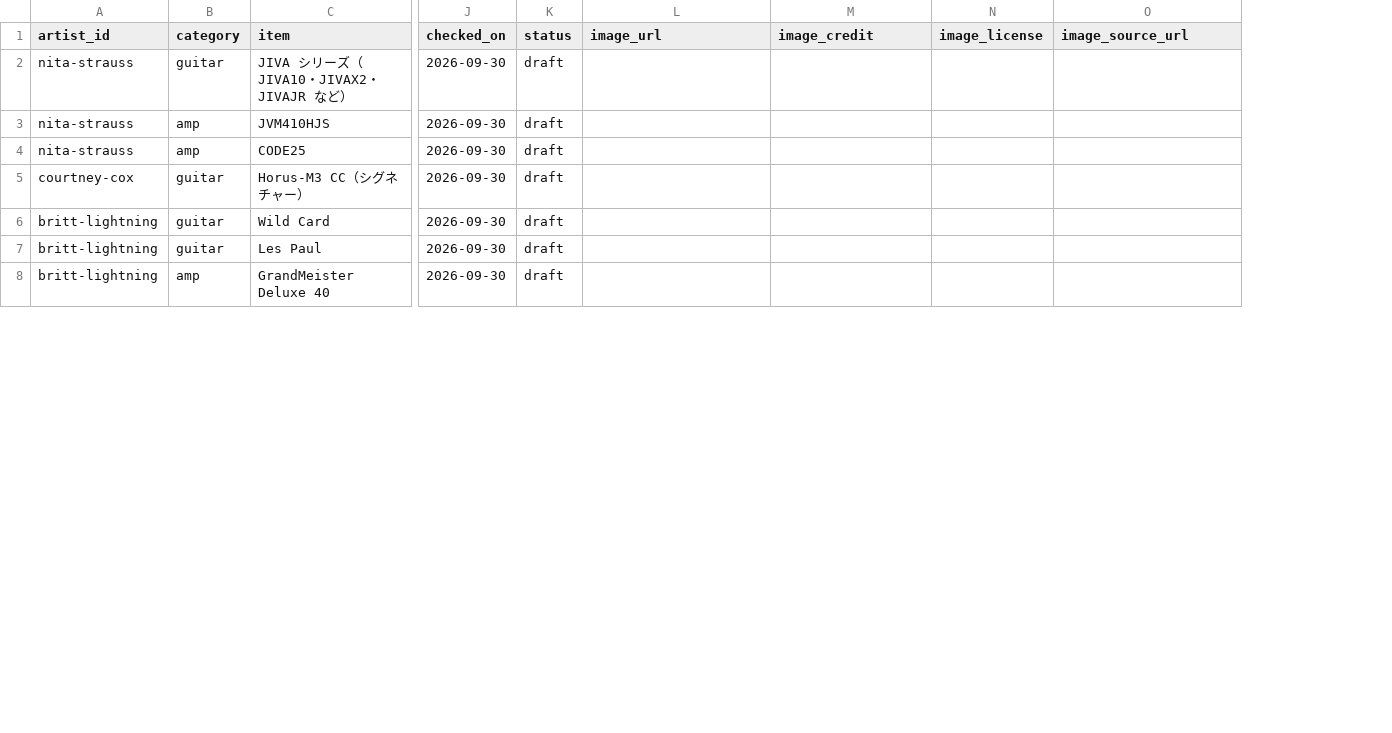
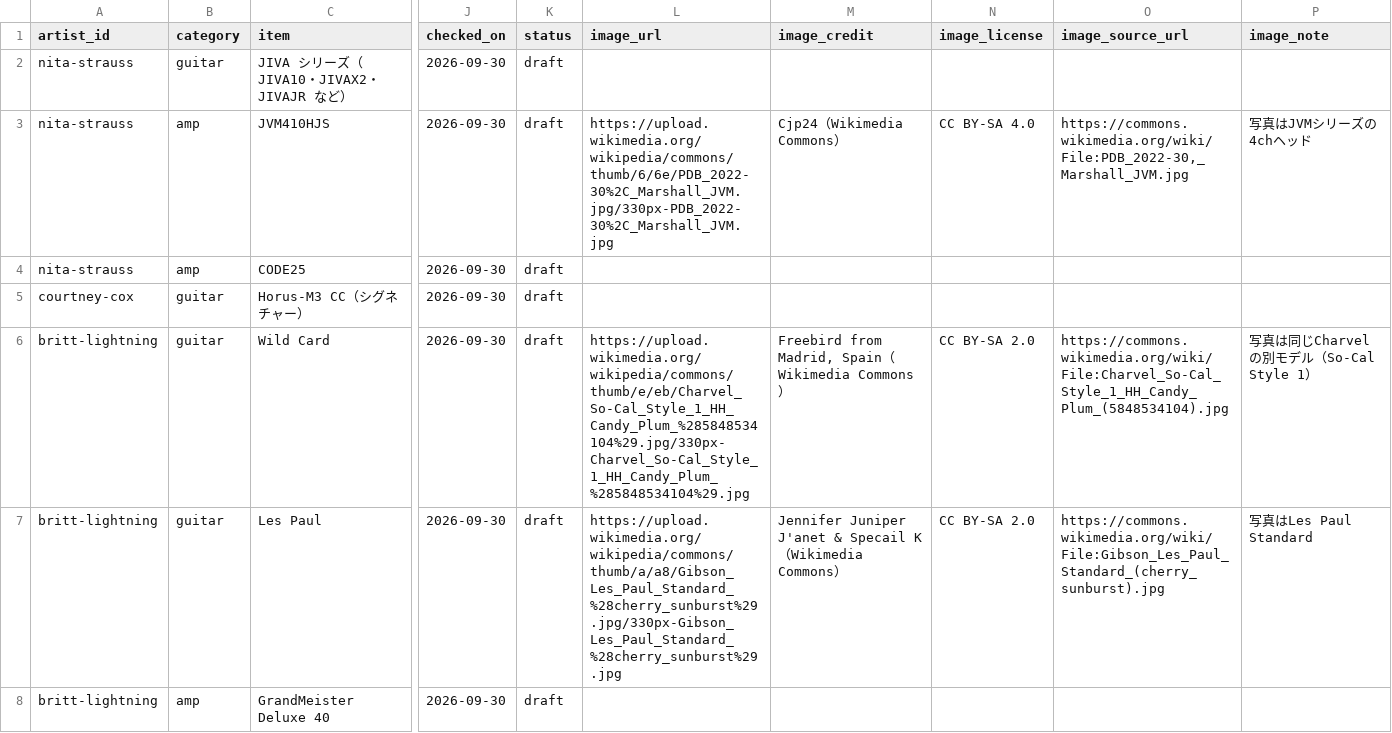
Before and after one commit to hitoshi0914-debug/guitarist-site, a CSV file: data/gear.csv, drawn as a sheet; only a part is shown, gaps mark what is left out; the diff covers the shown part only; the diff names each change by its address in the sheet, - before the commit and + after, or states it on an @@ line.

```diff
--- a/data/gear.csv
+++ b/data/gear.csv
+column P (image_note), rows 3-7: 写真はJVMシリーズの4chヘッド |  |  | 写真は同じCharvelの別モデル（So-Cal Style 1） | 写真はLes Paul Standard
-L3 (image_url): (empty)
+L3 (image_url): https://upload.wikimedia.org/wikipedia/commons/thumb/6/6e/PDB_2022-30%2C_Marshall_JVM.jpg/330px-PDB_2022-30%2C_Marshall_JVM.jpg
-M3 (image_credit): (empty)
+M3 (image_credit): Cjp24（Wikimedia Commons）
-N3 (image_license): (empty)
+N3 (image_license): CC BY-SA 4.0
-O3 (image_source_url): (empty)
+O3 (image_source_url): https://commons.wikimedia.org/wiki/File:PDB_2022-30,_Marshall_JVM.jpg
-L6 (image_url): (empty)
+L6 (image_url): https://upload.wikimedia.org/wikipedia/commons/thumb/e/eb/Charvel_So-Cal_Style_1_HH_Candy_Plum_%285848534104%29.jpg/330px-Charvel_So-Cal_Style_1_HH_Candy_Plum_%285848534104%29.jpg
-M6 (image_credit): (empty)
+M6 (image_credit): Freebird from Madrid, Spain（Wikimedia Commons）
-N6:N7 (image_license): (empty)
+N6:N7 (image_license): CC BY-SA 2.0
-O6 (image_source_url): (empty)
+O6 (image_source_url): https://commons.wikimedia.org/wiki/File:Charvel_So-Cal_Style_1_HH_Candy_Plum_(5848534104).jpg
-L7 (image_url): (empty)
+L7 (image_url): https://upload.wikimedia.org/wikipedia/commons/thumb/a/a8/Gibson_Les_Paul_Standard_%28cherry_sunburst%29.jpg/330px-Gibson_Les_Paul_Standard_%28cherry_sunburst%29.jpg
-M7 (image_credit): (empty)
+M7 (image_credit): Jennifer Juniper J'anet & Specail K（Wikimedia Commons）
-O7 (image_source_url): (empty)
+O7 (image_source_url): https://commons.wikimedia.org/wiki/File:Gibson_Les_Paul_Standard_(cherry_sunburst).jpg
```
Also changed, not shown: 12 edited cells elsewhere in this file, 5 other files.
